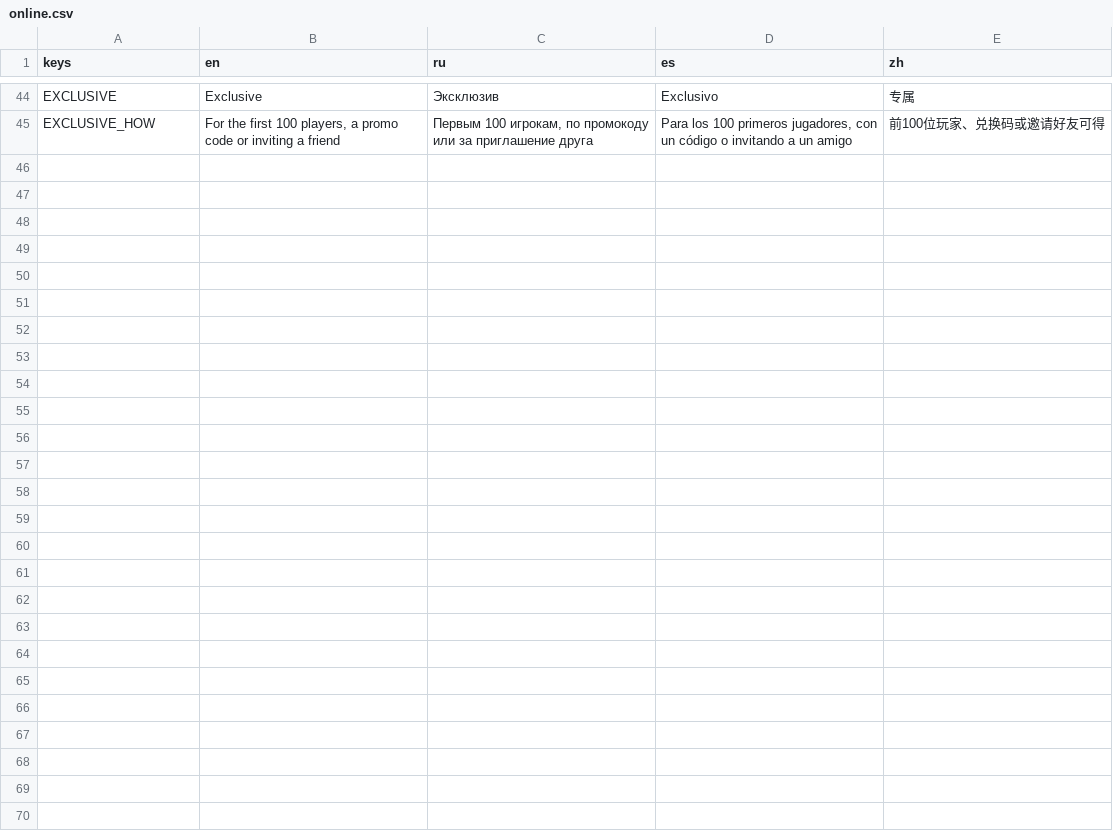
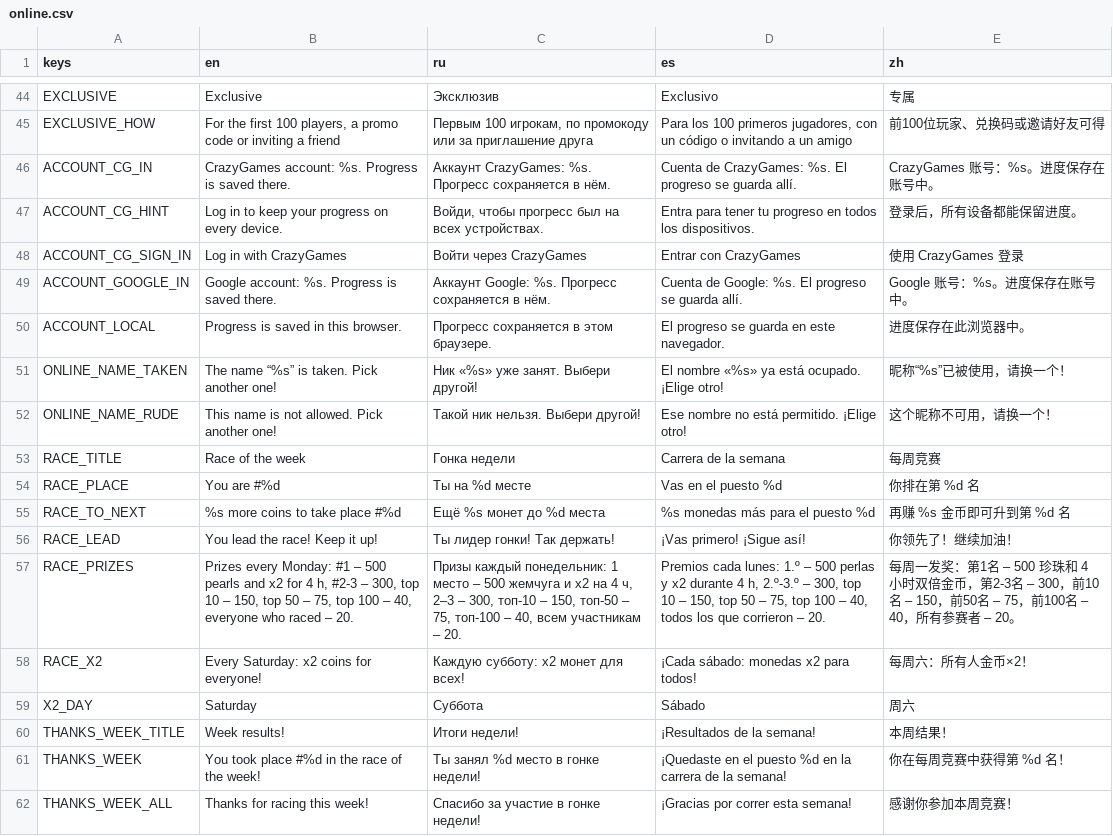
Before and after one commit to gonempxr/colarlight, a CSV file: game/i18n/online.csv, drawn as a sheet; only a part is shown, gaps mark what is left out; the diff names each change by its address in the sheet, - before the commit and + after, or states it on an @@ line.

```diff
--- a/game/i18n/online.csv
+++ b/game/i18n/online.csv
+row 46: ACCOUNT_CG_IN | CrazyGames account: %s. Progress is saved there. | Аккаунт CrazyGames: %s. Прогресс сохраняется в нём. | Cuenta de CrazyGames: %s. El progreso se guarda allí. | CrazyGames 账号：%s。进度保存在账号中。
+row 47: ACCOUNT_CG_HINT | Log in to keep your progress on every device. | Войди, чтобы прогресс был на всех устройствах. | Entra para tener tu progreso en todos los dispositivos. | 登录后，所有设备都能保留进度。
+row 48: ACCOUNT_CG_SIGN_IN | Log in with CrazyGames | Войти через CrazyGames | Entrar con CrazyGames | 使用 CrazyGames 登录
+row 49: ACCOUNT_GOOGLE_IN | Google account: %s. Progress is saved there. | Аккаунт Google: %s. Прогресс сохраняется в нём. | Cuenta de Google: %s. El progreso se guarda allí. | Google 账号：%s。进度保存在账号中。
+row 50: ACCOUNT_LOCAL | Progress is saved in this browser. | Прогресс сохраняется в этом браузере. | El progreso se guarda en este navegador. | 进度保存在此浏览器中。
+row 51: ONLINE_NAME_TAKEN | The name “%s” is taken. Pick another one! | Ник «%s» уже занят. Выбери другой! | El nombre «%s» ya está ocupado. ¡Elige otro! | 昵称“%s”已被使用，请换一个！
+row 52: ONLINE_NAME_RUDE | This name is not allowed. Pick another one! | Такой ник нельзя. Выбери другой! | Ese nombre no está permitido. ¡Elige otro! | 这个昵称不可用，请换一个！
+row 53: RACE_TITLE | Race of the week | Гонка недели | Carrera de la semana | 每周竞赛
+row 54: RACE_PLACE | You are #%d | Ты на %d месте | Vas en el puesto %d | 你排在第 %d 名
+row 55: RACE_TO_NEXT | %s more coins to take place #%d | Ещё %s монет до %d места | %s monedas más para el puesto %d | 再赚 %s 金币即可升到第 %d 名
+row 56: RACE_LEAD | You lead the race! Keep it up! | Ты лидер гонки! Так держать! | ¡Vas primero! ¡Sigue así! | 你领先了！继续加油！
+row 57: RACE_PRIZES | Prizes every Monday: #1 – 500 pearls and x2 for 4 h, #2-3 – 300, top 10 – 150, top 50 – 75, top 100 – 40, everyone who raced – 20. | Призы каждый понедельник: 1 место – 500 жемчуга и x2 на 4 ч, 2–3 – 300, топ-10 – 150, топ-50 – 75, топ-100 – 40, всем участникам – 20. | Premios cada lunes: 1.º – 500 perlas y x2 durante 4 h, 2.º-3.º – 300, top 10 – 150, top 50 – 75, top 100 – 40, todos los que corrieron – 20. | 每周一发奖：第1名 – 500 珍珠和 4 小时双倍金币，第2-3名 – 300，前10名 – 150，前50名 – 75，前100名 – 40，所有参赛者 – 20。
+row 58: RACE_X2 | Every Saturday: x2 coins for everyone! | Каждую субботу: x2 монет для всех! | ¡Cada sábado: monedas x2 para todos! | 每周六：所有人金币×2！
+row 59: X2_DAY | Saturday | Суббота | Sábado | 周六
+row 60: THANKS_WEEK_TITLE | Week results! | Итоги недели! | ¡Resultados de la semana! | 本周结果！
+row 61: THANKS_WEEK | You took place #%d in the race of the week! | Ты занял %d место в гонке недели! | ¡Quedaste en el puesto %d en la carrera de la semana! | 你在每周竞赛中获得第 %d 名！
+row 62: THANKS_WEEK_ALL | Thanks for racing this week! | Спасибо за участие в гонке недели! | ¡Gracias por correr esta semana! | 感谢你参加本周竞赛！
```
Also changed, not shown: 18 other files.
